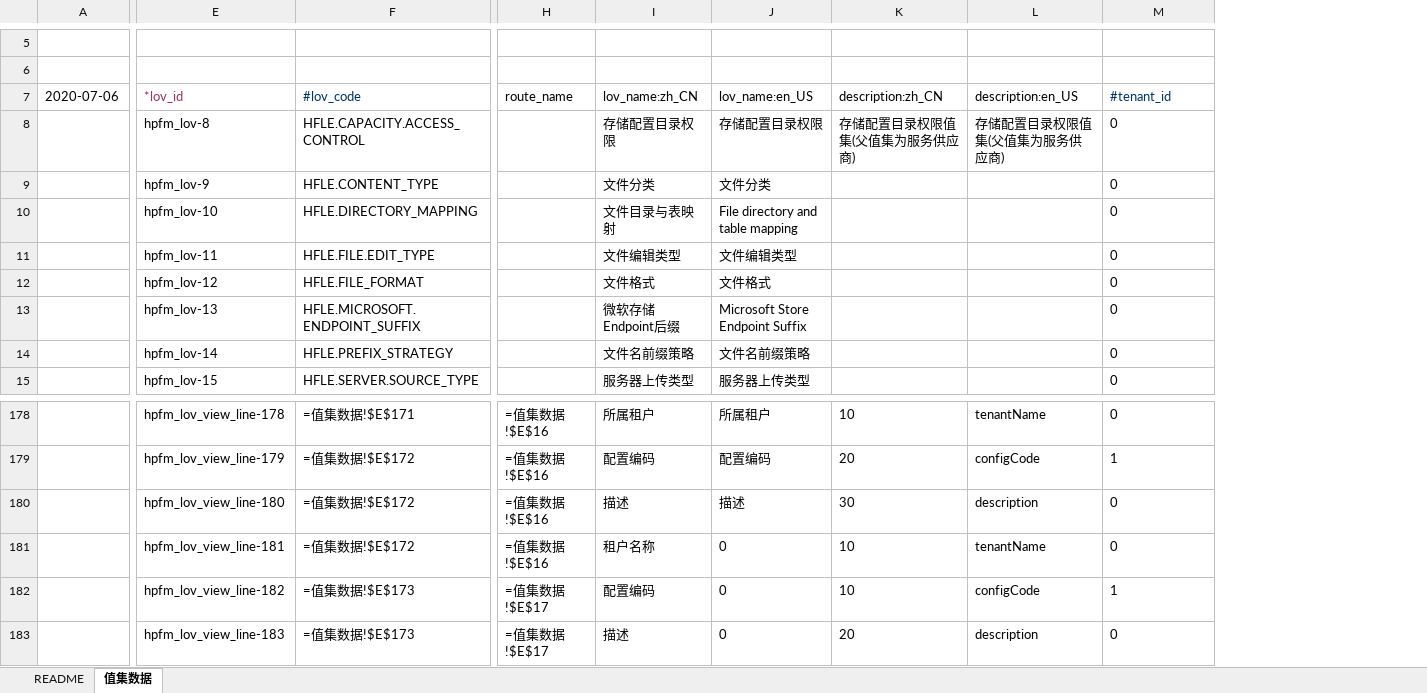
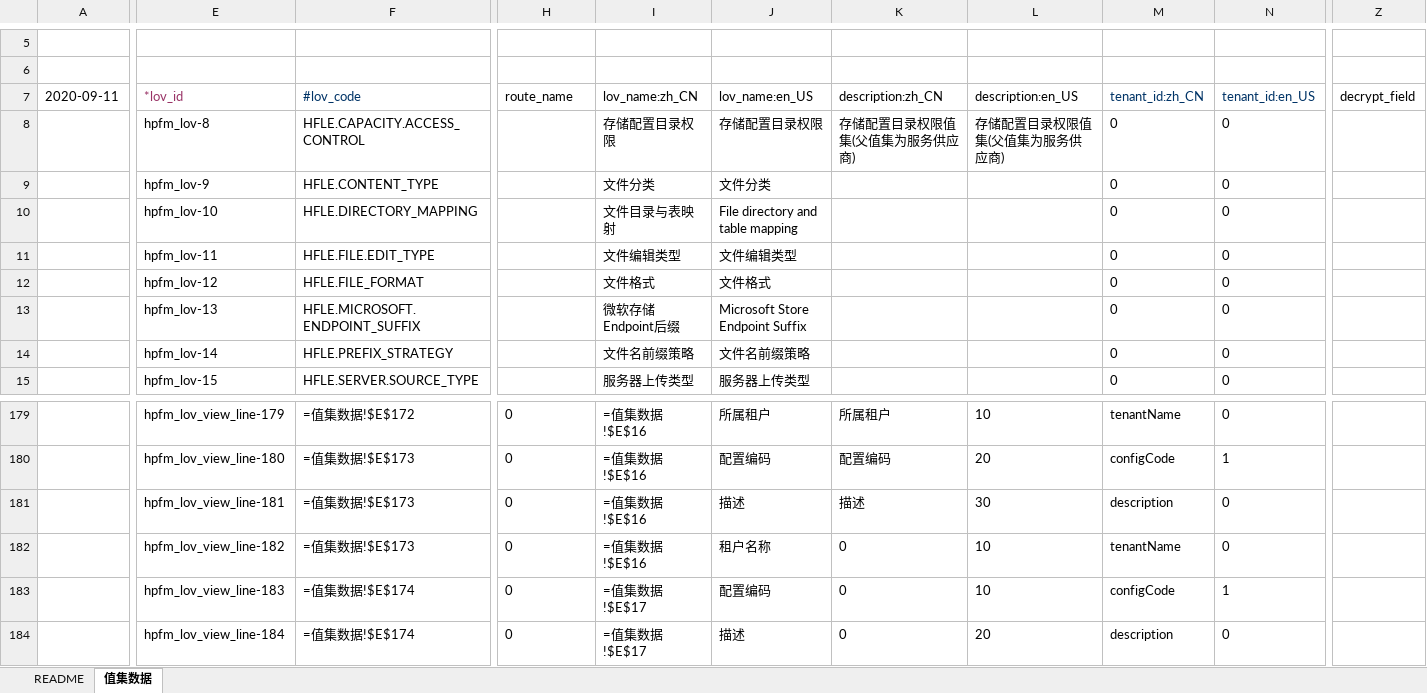
Before and after one commit to open-hand/choerodon-file, an Excel workbook: src/main/resources/script/db/init-data/hzero_file/hzero_platform/hzero-platform-lov.xlsx, sheet 值集数据, drawn as a sheet; only a part is shown, gaps mark what is left out; values as stored, in another font and other column widths than the file's, no borders; formulas without a stored value are shown as written; removed rows and columns are numbered as before the commit, all else as after; rows hold the shown columns only; the diff covers the shown part only; the diff names each change by its address in the sheet, - before the commit and + after, or states it on an @@ line.

```diff
--- a/src/main/resources/script/db/init-data/hzero_file/hzero_platform/hzero-platform-lov.xlsx (sheet 值集数据)
+++ b/src/main/resources/script/db/init-data/hzero_file/hzero_platform/hzero-platform-lov.xlsx (sheet 值集数据)
-column A (2020-07-06), empty
+column A (2020-09-11), empty
+column N (tenant_id:en_US), rows 8-15: all 0; rows 179-182: 0 | 1 | 0 | 0
+column Z (decrypt_field), empty
-M7: #tenant_id
+M7: tenant_id:zh_CN
-E179 (*lov_id): hpfm_lov_view_line-178
+E179 (*lov_id): hpfm_lov_view_line-179
-F179 (#lov_code): =值集数据!$E$171
+F179 (#lov_code): =值集数据!$E$172
-H179:H181 (route_name): =值集数据!$E$16
+H179:H181 (route_name): 0
-I179 (lov_name:zh_CN): 所属租户
+I179 (lov_name:zh_CN): =值集数据!$E$16
-K179 (description:zh_CN): 10
+K179 (description:zh_CN): 所属租户
-L179 (description:en_US): tenantName
+L179 (description:en_US): 10
-M179 (tenant_id:zh_CN): 0
+M179 (tenant_id:zh_CN): tenantName
-E180 (*lov_id): hpfm_lov_view_line-179
+E180 (*lov_id): hpfm_lov_view_line-180
-F180:F181 (#lov_code): =值集数据!$E$172
+F180:F181 (#lov_code): =值集数据!$E$173
-I180 (lov_name:zh_CN): 配置编码
+I180 (lov_name:zh_CN): =值集数据!$E$16
-K180 (description:zh_CN): 20
+K180 (description:zh_CN): 配置编码
-L180 (description:en_US): configCode
+L180 (description:en_US): 20
-M180 (tenant_id:zh_CN): 1
+M180 (tenant_id:zh_CN): configCode
-E181 (*lov_id): hpfm_lov_view_line-180
+E181 (*lov_id): hpfm_lov_view_line-181
-I181 (lov_name:zh_CN): 描述
+I181 (lov_name:zh_CN): =值集数据!$E$16
-K181 (description:zh_CN): 30
+K181 (description:zh_CN): 描述
-L181 (description:en_US): description
+L181 (description:en_US): 30
-M181 (tenant_id:zh_CN): 0
+M181 (tenant_id:zh_CN): description
-row 181:  | hpfm_lov_view_line-181 | =值集数据!$E$172 | =值集数据!$E$16 | 租户名称 | 0 | 10 | tenantName | 0
-H182 (route_name): =值集数据!$E$17
+H182 (route_name): 0
-I182 (lov_name:zh_CN): 配置编码
+I182 (lov_name:zh_CN): =值集数据!$E$16
-J182 (lov_name:en_US): 0
+J182 (lov_name:en_US): 租户名称
-K182 (description:zh_CN): 10
+K182 (description:zh_CN): 0
-L182 (description:en_US): configCode
+L182 (description:en_US): 10
-M182 (tenant_id:zh_CN): 1
+M182 (tenant_id:zh_CN): tenantName
-row 183:  | hpfm_lov_view_line-183 | =值集数据!$E$173 | =值集数据!$E$17 | 描述 | 0 | 20 | description | 0
+row 183:  | hpfm_lov_view_line-183 | =值集数据!$E$174 | 0 | =值集数据!$E$17 | 配置编码 | 0 | 10 | configCode | 1
+row 184:  | hpfm_lov_view_line-184 | =值集数据!$E$174 | 0 | =值集数据!$E$17 | 描述 | 0 | 20 | description | 0
```
Also changed, not shown: 2 added rows, 1 removed row, 28 edited cells and cell formats elsewhere in this sheet, src/main/resources/script/db/init-data/hzero_file/hzero_file/hzero-file.xlsx, src/main/resources/script/db/init-data/hzero_file/hzero_platform/hzero-prompt.xlsx, 1 other file.
